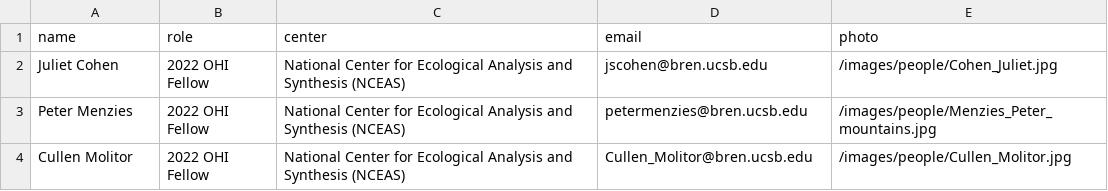
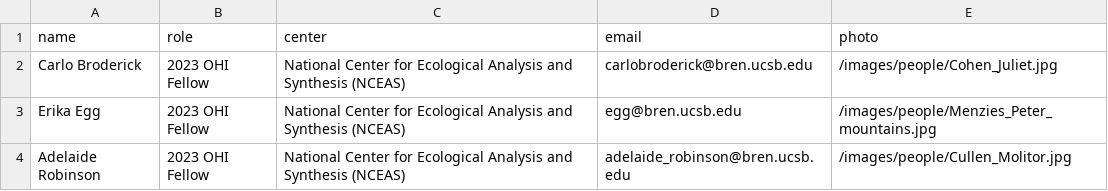
Before and after one commit to OHI-Science/OHI-website, a CSV file: content/data/fellows.csv, drawn as a sheet.

Commit message:
Pushing added fellows info to dev branch

```diff
--- a/content/data/fellows.csv
+++ b/content/data/fellows.csv
@@ -1,4 +1,4 @@
 name, role, center, email,photo
-Juliet Cohen, 2022 OHI Fellow, National Center for Ecological Analysis and Synthesis (NCEAS), jscohen@bren.ucsb.edu,/images/people/Cohen_Juliet.jpg
-Peter Menzies, 2022 OHI Fellow, National Center for Ecological Analysis and Synthesis (NCEAS), petermenzies@bren.ucsb.edu,/images/people/Menzies_Peter_mountains.jpg
-Cullen Molitor, 2022 OHI Fellow, National Center for Ecological Analysis and Synthesis (NCEAS), Cullen_Molitor@bren.ucsb.edu,/images/people/Cullen_Molitor.jpg
+Carlo Broderick, 2023 OHI Fellow, National Center for Ecological Analysis and Synthesis (NCEAS), carlobroderick@bren.ucsb.edu,/images/people/Cohen_Juliet.jpg
+Erika Egg, 2023 OHI Fellow, National Center for Ecological Analysis and Synthesis (NCEAS), egg@bren.ucsb.edu,/images/people/Menzies_Peter_mountains.jpg
+Adelaide Robinson, 2023 OHI Fellow, National Center for Ecological Analysis and Synthesis (NCEAS), adelaide_robinson@bren.ucsb.edu,/images/people/Cullen_Molitor.jpg
```
